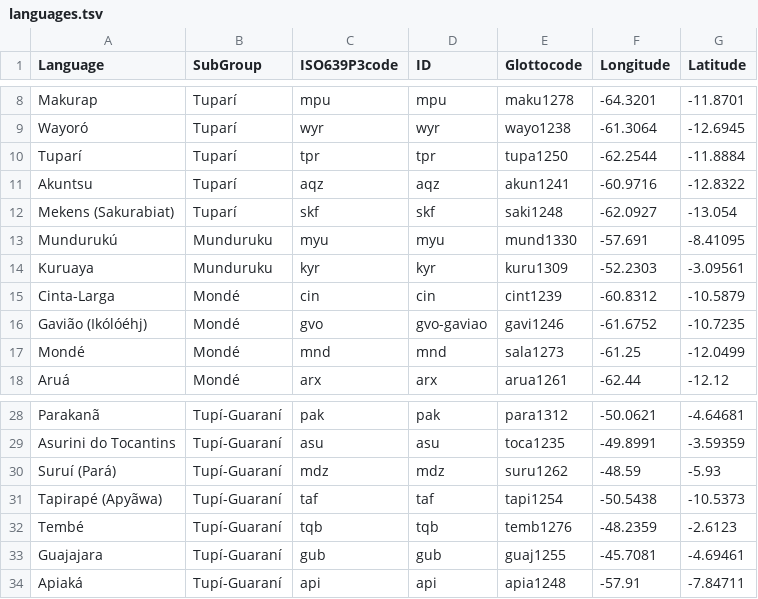
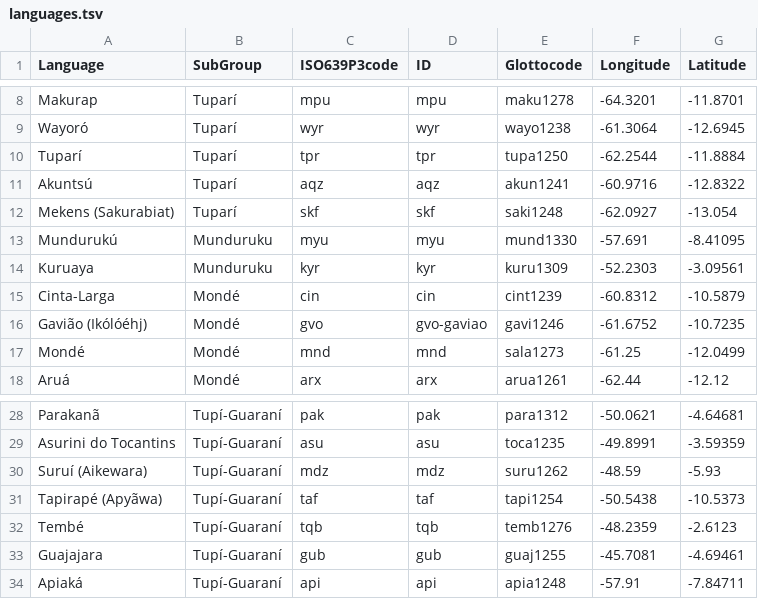
Before and after one commit to tupian-language-resources/tuled, a TSV file: etc/languages.tsv, drawn as a sheet; only a part is shown, gaps mark what is left out.

Commit message:
Update languages.tsv

```diff
--- a/etc/languages.tsv
+++ b/etc/languages.tsv
@@ -10,3 +10,3 @@ Wayoró	Tuparí	wyr	wyr	wayo1238	-61.3064	-12.6945
 Tuparí	Tuparí	tpr	tpr	tupa1250	-62.2544	-11.8884
-Akuntsu	Tuparí	aqz	aqz	akun1241	-60.9716	-12.8322
+Akuntsú	Tuparí	aqz	aqz	akun1241	-60.9716	-12.8322
 Mekens (Sakurabiat)	Tuparí	skf	skf	saki1248	-62.0927	-13.054
@@ -29,3 +29,3 @@ Parakanã	Tupí-Guaraní	pak	pak	para1312	-50.0621	-4.64681
 Asurini do Tocantins	Tupí-Guaraní	asu	asu	toca1235	-49.8991	-3.59359
-Suruí (Pará)	Tupí-Guaraní	mdz	mdz	suru1262	-48.59	-5.93
+Suruí (Aikewara)	Tupí-Guaraní	mdz	mdz	suru1262	-48.59	-5.93
 Tapirapé (Apyãwa)	Tupí-Guaraní	taf	taf	tapi1254	-50.5438	-10.5373
```
